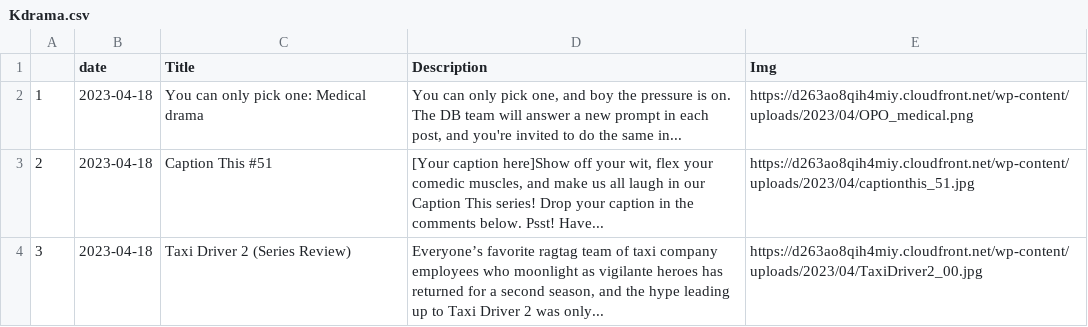
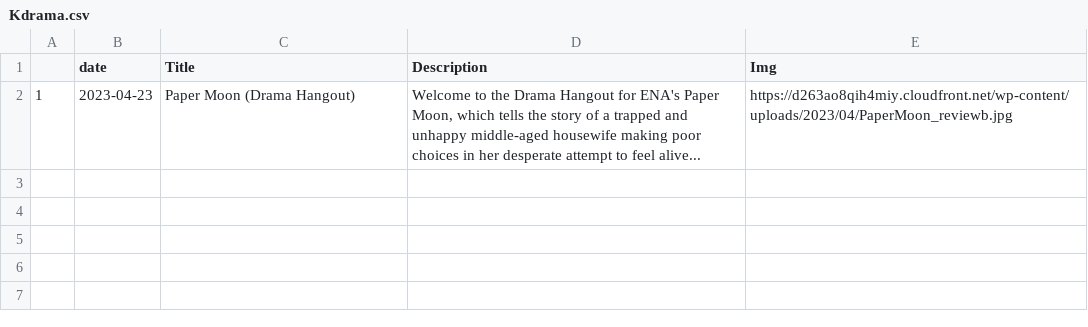
Before and after one commit to adlinakhair/tweet-bot, a CSV file: data/Kdrama.csv, drawn as a sheet.

```diff
--- a/data/Kdrama.csv
+++ b/data/Kdrama.csv
@@ -1,6 +1,2 @@
 "","date","Title","Description","Img"
-"1",2023-04-18,"You can only pick one: Medical drama","
-You can only pick one, and boy the pressure is on. The DB team will answer a new prompt in each post, and you're invited to do the same in...","https://d263ao8qih4miy.cloudfront.net/wp-content/uploads/2023/04/OPO_medical.png"
-"2",2023-04-18,"Caption This #51","
-[Your caption here]Show off your wit, flex your comedic muscles, and make us all laugh in our Caption This series! Drop your caption in the comments below. Psst! Have...","https://d263ao8qih4miy.cloudfront.net/wp-content/uploads/2023/04/captionthis_51.jpg"
-"3",2023-04-18,"Taxi Driver 2 (Series Review)","Everyone’s favorite ragtag team of taxi company employees who moonlight as vigilante heroes has returned for a second season, and the hype leading up to Taxi Driver 2 was only...","https://d263ao8qih4miy.cloudfront.net/wp-content/uploads/2023/04/TaxiDriver2_00.jpg"
+"1",2023-04-23,"Paper Moon (Drama Hangout)","Welcome to the Drama Hangout for ENA's Paper Moon, which tells the story of a trapped and unhappy middle-aged housewife making poor choices in her desperate attempt to feel alive...","https://d263ao8qih4miy.cloudfront.net/wp-content/uploads/2023/04/PaperMoon_reviewb.jpg"
```
Also changed, not shown: 1 other file.
